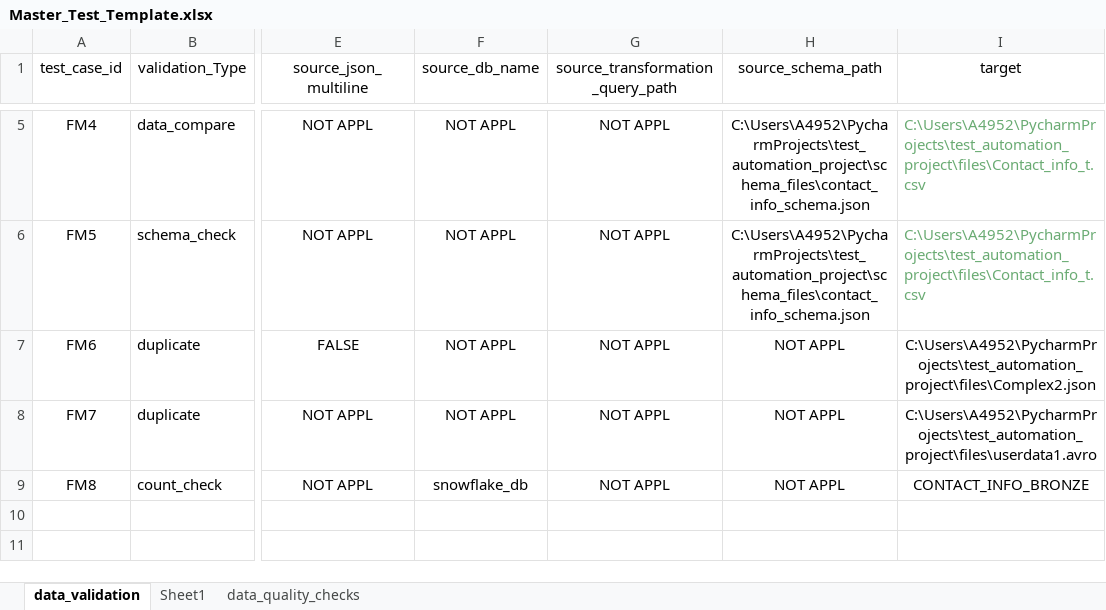
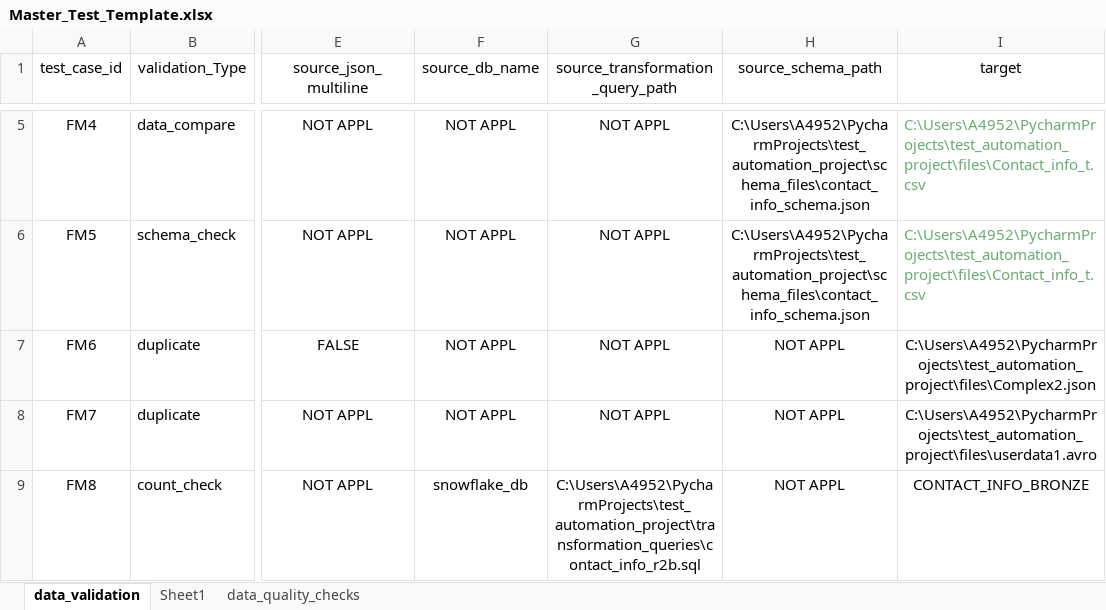
Before and after one commit to ksreenivasulu443/test_automation_project, an Excel workbook: config/Master_Test_Template.xlsx, sheet data_validation, drawn as a sheet; only a part is shown, gaps mark what is left out; values as stored, in another font and other column widths than the file's, no borders; the diff names each change by its address in the sheet, - before the commit and + after, or states it on an @@ line.

```diff
--- a/config/Master_Test_Template.xlsx (sheet data_validation)
+++ b/config/Master_Test_Template.xlsx (sheet data_validation)
-G9 (source_transformation_query_path): NOT APPL
+G9 (source_transformation_query_path): C:\Users\A4952\PycharmProjects\test_automation_project\transformation_queries\contact_info_r2b.sql
```
Also changed, not shown: 4 other files.
